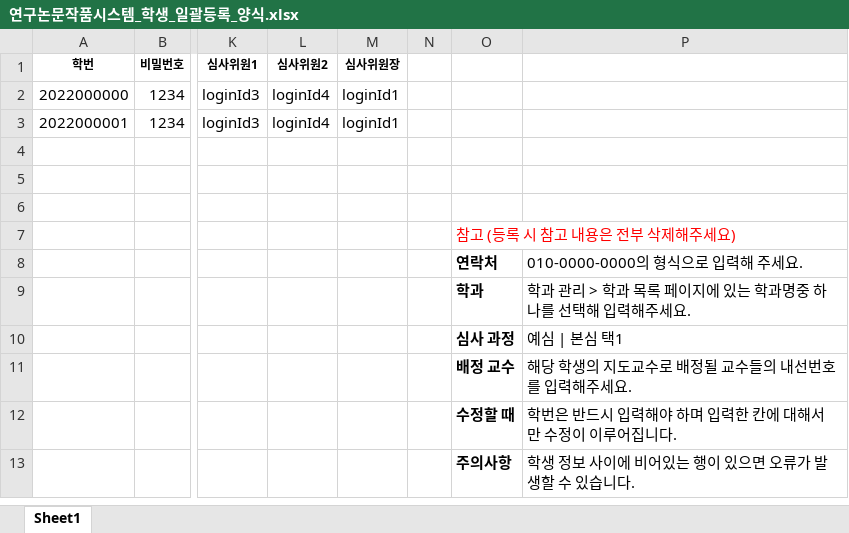
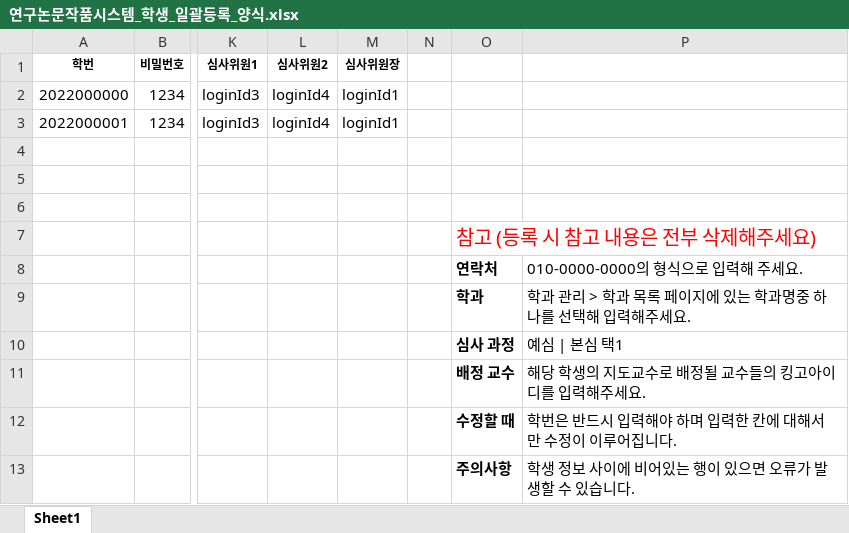
Before and after one commit to SystemConsultantGroup/ICC-grad-dissertion-manage-backend, an Excel workbook: resources/excel/연구논문작품시스템_학생_일괄등록_양식.xlsx, sheet Sheet1, drawn as a sheet; only a part is shown, gaps mark what is left out; values as stored, in another font and other column widths than the file's, no borders; the diff names each change by its address in the sheet, - before the commit and + after, or states it on an @@ line.

```diff
--- a/resources/excel/연구논문작품시스템_학생_일괄등록_양식.xlsx (sheet Sheet1)
+++ b/resources/excel/연구논문작품시스템_학생_일괄등록_양식.xlsx (sheet Sheet1)
@@ O7 text size: larger @@
-P11: 해당 학생의 지도교수로 배정될 교수들의 내선번호를 입력해주세요.
+P11: 해당 학생의 지도교수로 배정될 교수들의 킹고아이디를 입력해주세요.
```
Also changed, not shown: resources/excel/연구논문작품시스템_교수_일괄등록_양식.xlsx.
